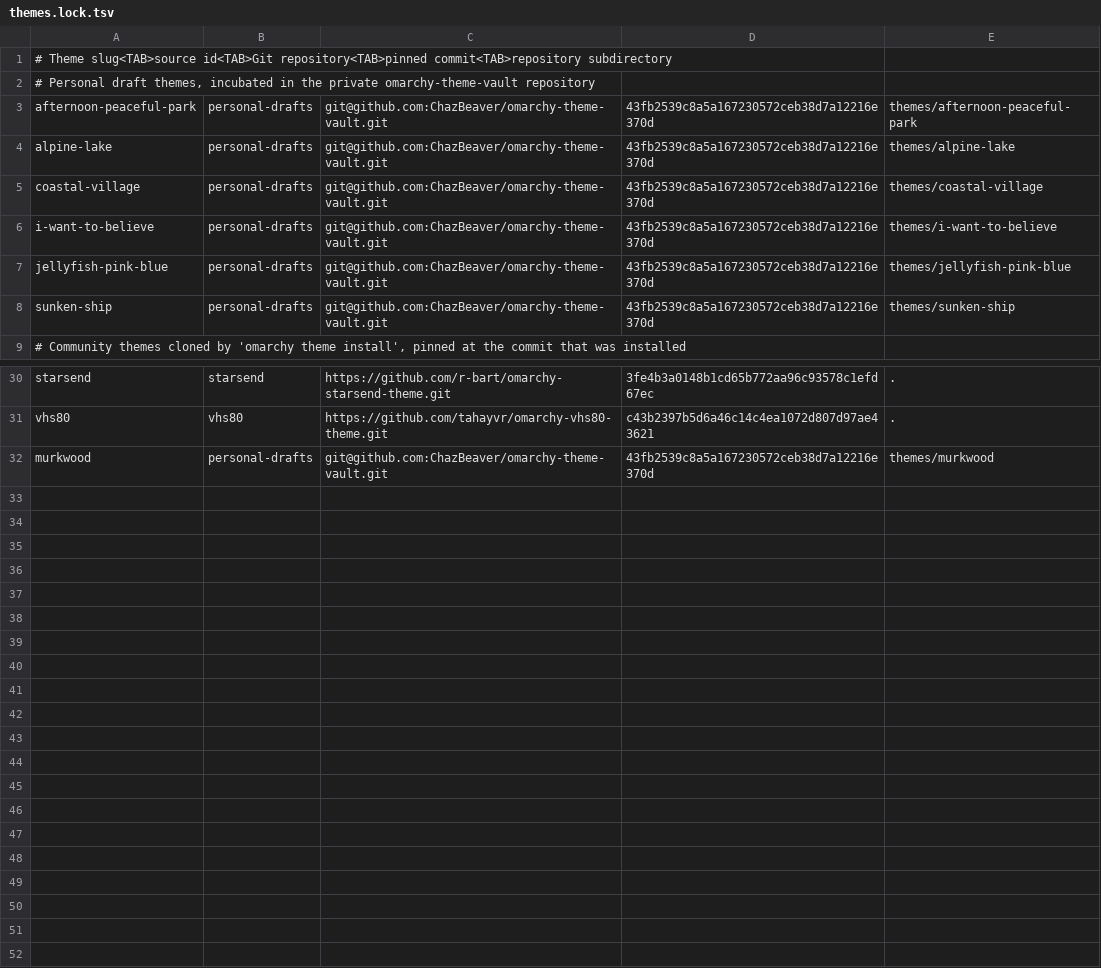
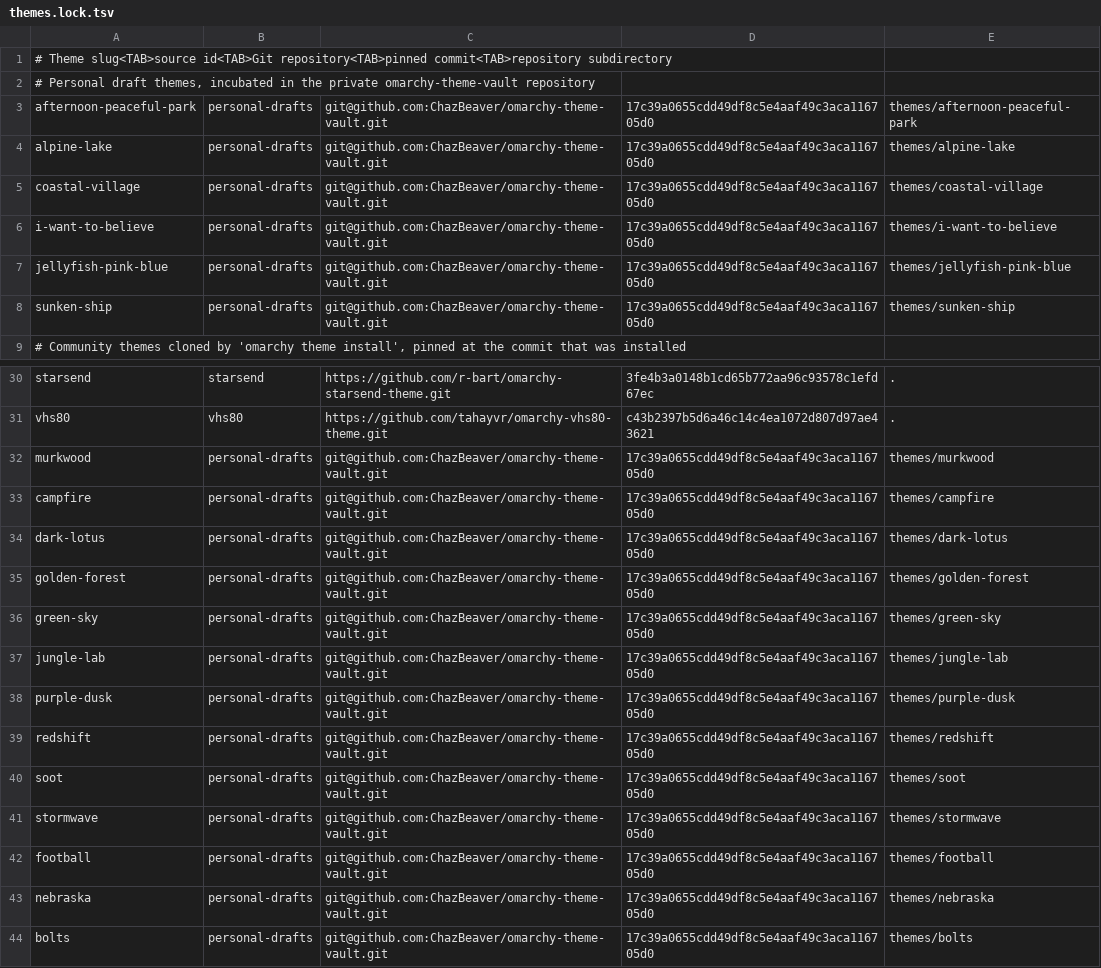
Before and after one commit to ChazBeaver/hyprdots, a TSV file: config/themes.lock.tsv, drawn as a sheet; only a part is shown, gaps mark what is left out.

```diff
--- a/config/themes.lock.tsv
+++ b/config/themes.lock.tsv
@@ -2,8 +2,8 @@
 # Personal draft themes, incubated in the private omarchy-theme-vault repository
-afternoon-peaceful-park	personal-drafts	git@github.com:ChazBeaver/omarchy-theme-vault.git	43fb2539c8a5a167230572ceb38d7a12216e370d	themes/afternoon-peaceful-park
-alpine-lake	personal-drafts	git@github.com:ChazBeaver/omarchy-theme-vault.git	43fb2539c8a5a167230572ceb38d7a12216e370d	themes/alpine-lake
-coastal-village	personal-drafts	git@github.com:ChazBeaver/omarchy-theme-vault.git	43fb2539c8a5a167230572ceb38d7a12216e370d	themes/coastal-village
-i-want-to-believe	personal-drafts	git@github.com:ChazBeaver/omarchy-theme-vault.git	43fb2539c8a5a167230572ceb38d7a12216e370d	themes/i-want-to-believe
-jellyfish-pink-blue	personal-drafts	git@github.com:ChazBeaver/omarchy-theme-vault.git	43fb2539c8a5a167230572ceb38d7a12216e370d	themes/jellyfish-pink-blue
-sunken-ship	personal-drafts	git@github.com:ChazBeaver/omarchy-theme-vault.git	43fb2539c8a5a167230572ceb38d7a12216e370d	themes/sunken-ship
+afternoon-peaceful-park	personal-drafts	git@github.com:ChazBeaver/omarchy-theme-vault.git	17c39a0655cdd49df8c5e4aaf49c3aca116705d0	themes/afternoon-peaceful-park
+alpine-lake	personal-drafts	git@github.com:ChazBeaver/omarchy-theme-vault.git	17c39a0655cdd49df8c5e4aaf49c3aca116705d0	themes/alpine-lake
+coastal-village	personal-drafts	git@github.com:ChazBeaver/omarchy-theme-vault.git	17c39a0655cdd49df8c5e4aaf49c3aca116705d0	themes/coastal-village
+i-want-to-believe	personal-drafts	git@github.com:ChazBeaver/omarchy-theme-vault.git	17c39a0655cdd49df8c5e4aaf49c3aca116705d0	themes/i-want-to-believe
+jellyfish-pink-blue	personal-drafts	git@github.com:ChazBeaver/omarchy-theme-vault.git	17c39a0655cdd49df8c5e4aaf49c3aca116705d0	themes/jellyfish-pink-blue
+sunken-ship	personal-drafts	git@github.com:ChazBeaver/omarchy-theme-vault.git	17c39a0655cdd49df8c5e4aaf49c3aca116705d0	themes/sunken-ship
 # Community themes cloned by 'omarchy theme install', pinned at the commit that was installed
@@ -31,2 +31,14 @@ starsend	starsend	https://github.com/r-bart/omarchy-starsend-theme.git	3fe4b3a01
 vhs80	vhs80	https://github.com/tahayvr/omarchy-vhs80-theme.git	c43b2397b5d6a46c14c4ea1072d807d97ae43621	.
-murkwood	personal-drafts	git@github.com:ChazBeaver/omarchy-theme-vault.git	43fb2539c8a5a167230572ceb38d7a12216e370d	themes/murkwood
+murkwood	personal-drafts	git@github.com:ChazBeaver/omarchy-theme-vault.git	17c39a0655cdd49df8c5e4aaf49c3aca116705d0	themes/murkwood
+campfire	personal-drafts	git@github.com:ChazBeaver/omarchy-theme-vault.git	17c39a0655cdd49df8c5e4aaf49c3aca116705d0	themes/campfire
+dark-lotus	personal-drafts	git@github.com:ChazBeaver/omarchy-theme-vault.git	17c39a0655cdd49df8c5e4aaf49c3aca116705d0	themes/dark-lotus
+golden-forest	personal-drafts	git@github.com:ChazBeaver/omarchy-theme-vault.git	17c39a0655cdd49df8c5e4aaf49c3aca116705d0	themes/golden-forest
+green-sky	personal-drafts	git@github.com:ChazBeaver/omarchy-theme-vault.git	17c39a0655cdd49df8c5e4aaf49c3aca116705d0	themes/green-sky
+jungle-lab	personal-drafts	git@github.com:ChazBeaver/omarchy-theme-vault.git	17c39a0655cdd49df8c5e4aaf49c3aca116705d0	themes/jungle-lab
+purple-dusk	personal-drafts	git@github.com:ChazBeaver/omarchy-theme-vault.git	17c39a0655cdd49df8c5e4aaf49c3aca116705d0	themes/purple-dusk
+redshift	personal-drafts	git@github.com:ChazBeaver/omarchy-theme-vault.git	17c39a0655cdd49df8c5e4aaf49c3aca116705d0	themes/redshift
+soot	personal-drafts	git@github.com:ChazBeaver/omarchy-theme-vault.git	17c39a0655cdd49df8c5e4aaf49c3aca116705d0	themes/soot
+stormwave	personal-drafts	git@github.com:ChazBeaver/omarchy-theme-vault.git	17c39a0655cdd49df8c5e4aaf49c3aca116705d0	themes/stormwave
+football	personal-drafts	git@github.com:ChazBeaver/omarchy-theme-vault.git	17c39a0655cdd49df8c5e4aaf49c3aca116705d0	themes/football
+nebraska	personal-drafts	git@github.com:ChazBeaver/omarchy-theme-vault.git	17c39a0655cdd49df8c5e4aaf49c3aca116705d0	themes/nebraska
+bolts	personal-drafts	git@github.com:ChazBeaver/omarchy-theme-vault.git	17c39a0655cdd49df8c5e4aaf49c3aca116705d0	themes/bolts
```
